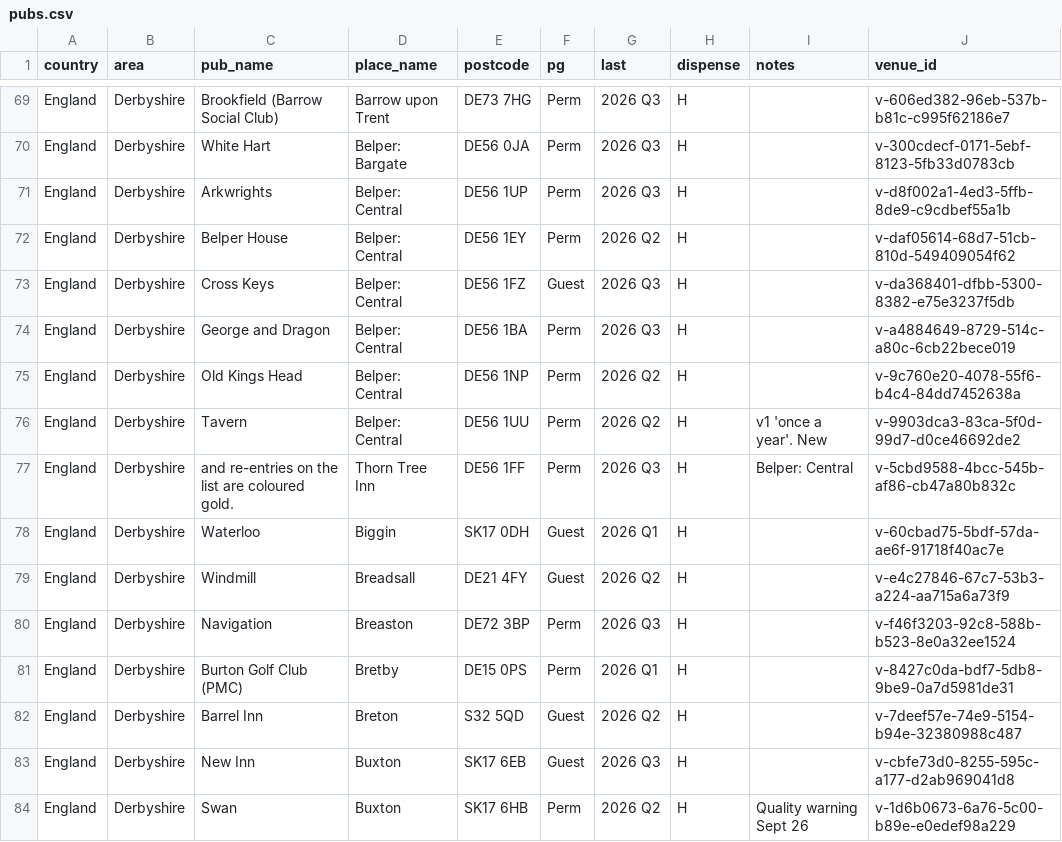
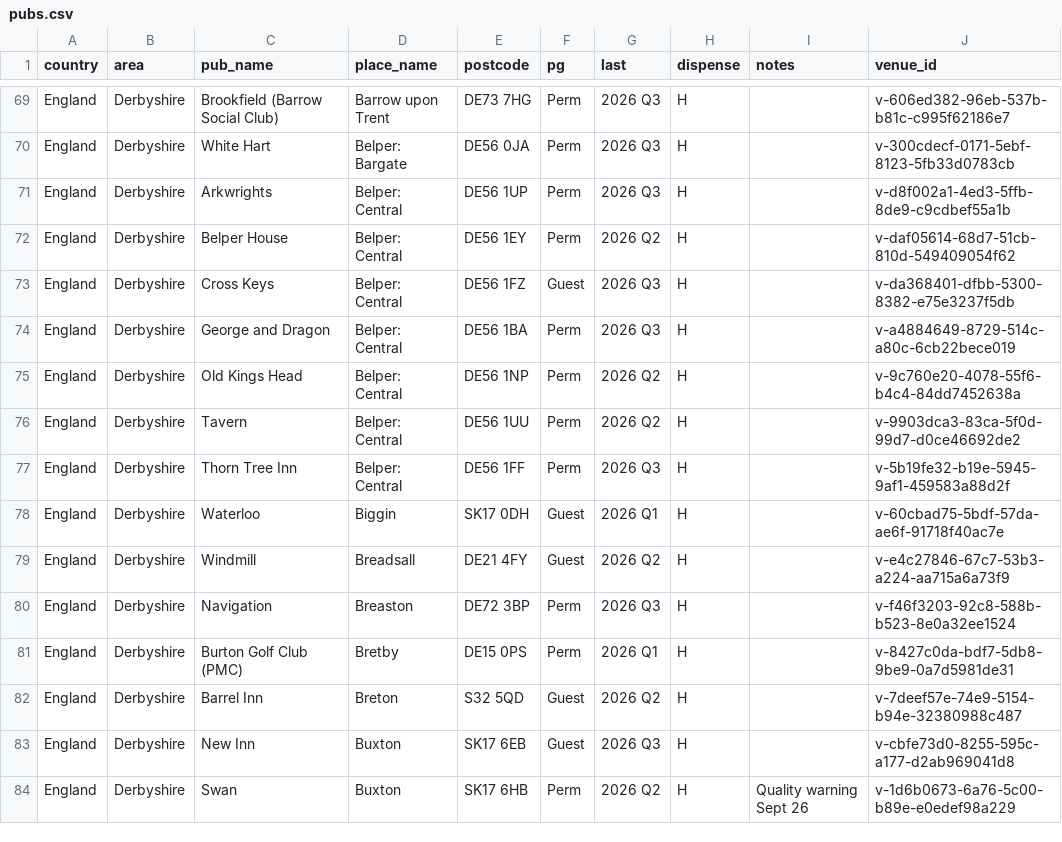
Before and after one commit to bristolbagpiper/BassBeerMap, a CSV file: pubs.csv, drawn as a sheet; only a part is shown, gaps mark what is left out.

```diff
--- a/pubs.csv
+++ b/pubs.csv
@@ -75,4 +75,4 @@ England,Derbyshire,George and Dragon,Belper: Central,DE56 1BA,Perm,2026 Q3,H,,v-
 England,Derbyshire,Old Kings Head,Belper: Central,DE56 1NP,Perm,2026 Q2,H,,v-9c760e20-4078-55f6-b4c4-84dd7452638a
-England,Derbyshire,Tavern,Belper: Central,DE56 1UU,Perm,2026 Q2,H,v1 'once a year'. New,v-9903dca3-83ca-5f0d-99d7-d0ce46692de2
-England,Derbyshire,and re-entries on the list are coloured gold.,Thorn Tree Inn,DE56 1FF,Perm,2026 Q3,H,Belper: Central,v-5cbd9588-4bcc-545b-af86-cb47a80b832c
+England,Derbyshire,Tavern,Belper: Central,DE56 1UU,Perm,2026 Q2,H,,v-9903dca3-83ca-5f0d-99d7-d0ce46692de2
+England,Derbyshire,Thorn Tree Inn,Belper: Central,DE56 1FF,Perm,2026 Q3,H,,v-5b19fe32-b19e-5945-9af1-459583a88d2f
 England,Derbyshire,Waterloo,Biggin,SK17 0DH,Guest,2026 Q1,H,,v-60cbad75-5bdf-57da-ae6f-91718f40ac7e
```
Also changed, not shown: 5 other files.
